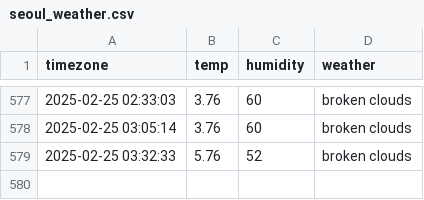
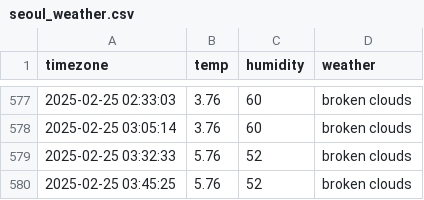
Before and after one commit to jaehoon3123213/seoul_weather, a CSV file: seoul_weather.csv, drawn as a sheet; only a part is shown, gaps mark what is left out; the diff names each change by its address in the sheet, - before the commit and + after, or states it on an @@ line.

```diff
--- a/seoul_weather.csv
+++ b/seoul_weather.csv
+row 580: 2025-02-25 03:45:25 | 5.76 | 52 | broken clouds
```
